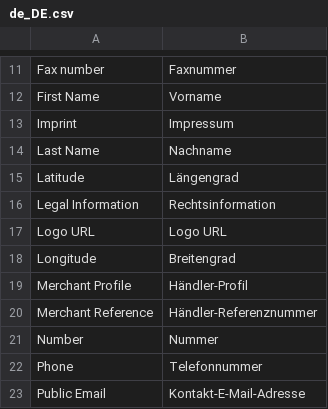
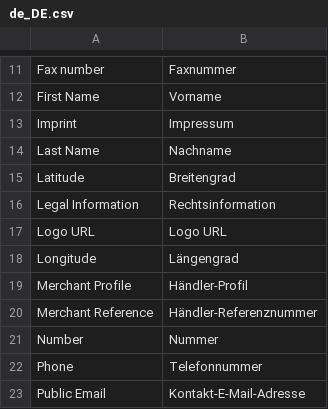
Before and after one commit to spryker/merchant-profile-gui, a CSV file: data/translation/Zed/de_DE.csv, drawn as a sheet; only a part is shown, gaps mark what is left out.

Commit message:
MP-4058: fixed wrong translations

```diff
--- a/data/translation/Zed/de_DE.csv
+++ b/data/translation/Zed/de_DE.csv
@@ -14,6 +14,6 @@ Imprint,Impressum
 "Last Name",Nachname
-Latitude,Längengrad
+Latitude,Breitengrad
 "Legal Information",Rechtsinformation
 "Logo URL","Logo URL"
-Longitude,Breitengrad
+Longitude,Längengrad
 "Merchant Profile",Händler-Profil
```
